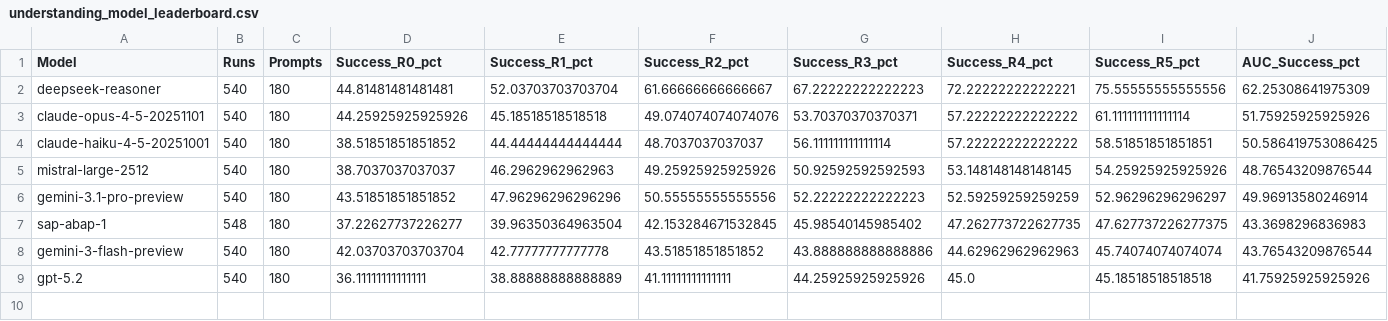
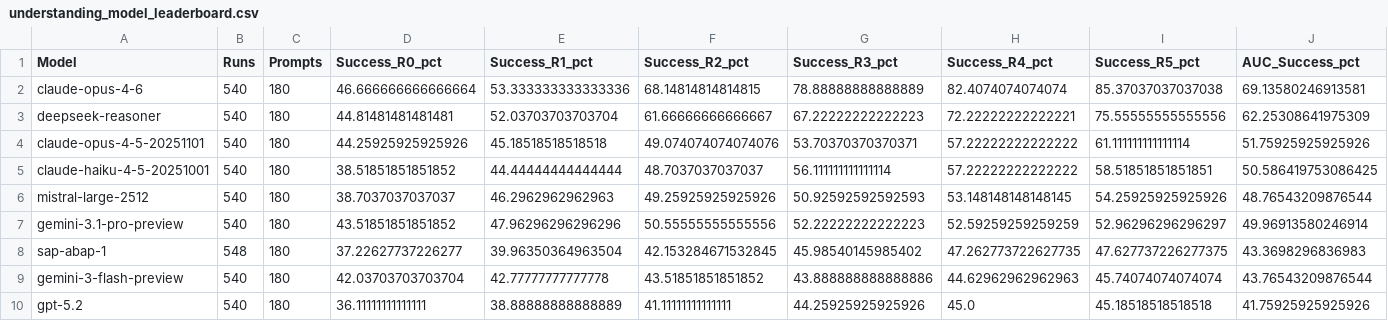
Before and after one commit to marianfoo/LLM-Benchmark-ABAP-Code-Generation, a CSV file: data/understanding_model_leaderboard.csv, drawn as a sheet; only a part is shown; rows hold the shown columns only; the diff names each change by its address in the sheet, - before the commit and + after, or states it on an @@ line.

```diff
--- a/data/understanding_model_leaderboard.csv
+++ b/data/understanding_model_leaderboard.csv
+row 2: claude-opus-4-6 | 540 | 180 | 46.666666666666664 | 53.333333333333336 | 68.14814814814815 | 78.88888888888889 | 82.4074074074074 | 85.37037037037038 | 69.13580246913581
```
Also changed, not shown: data/model_leaderboard.csv, webpage/data/model_leaderboard.csv, 22 other files.
